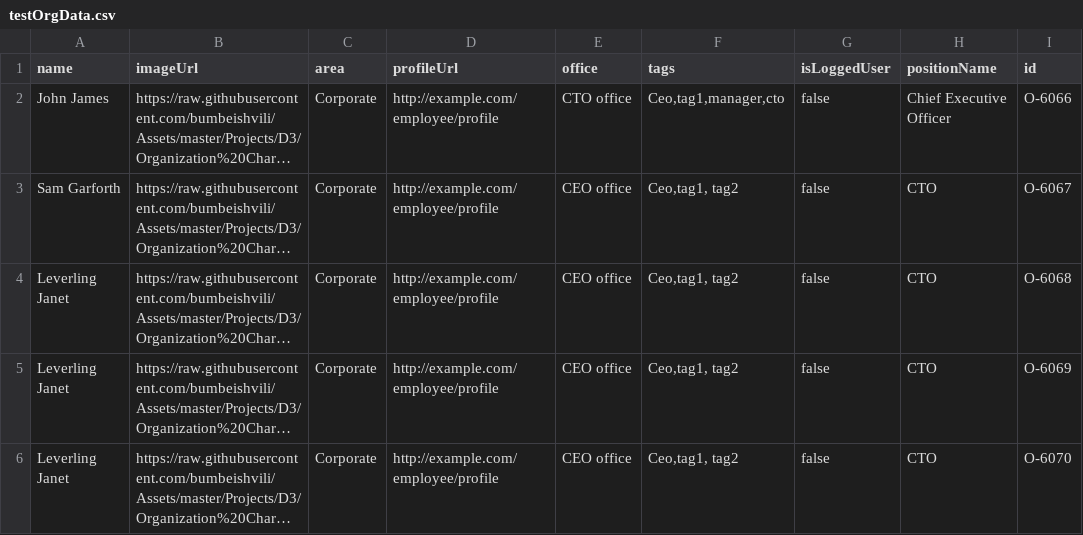
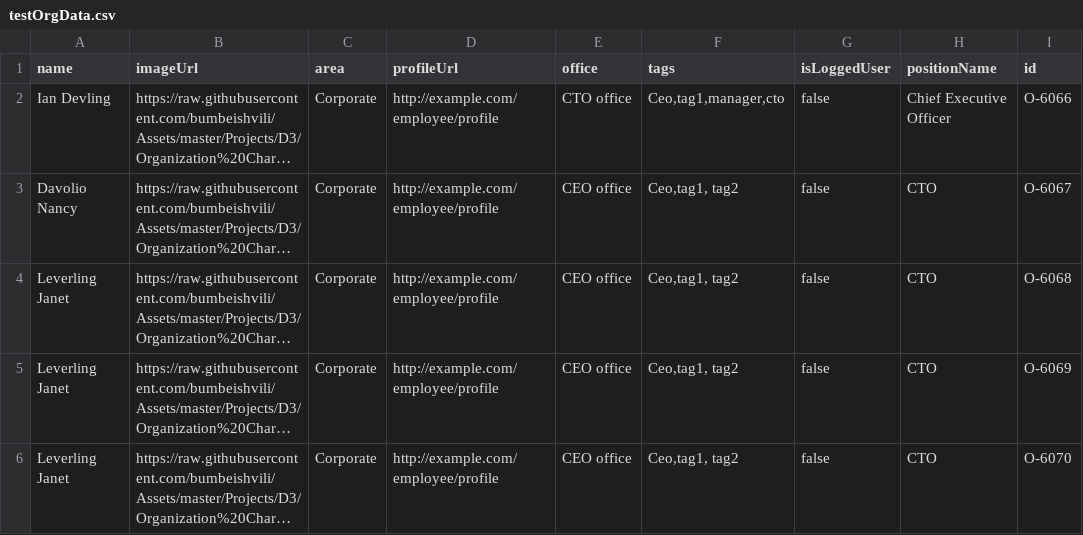
Before and after one commit to mert0739/AndorAMH, a CSV file: testOrgData.csv, drawn as a sheet; only a part is shown; long unchanged cells end in …; the diff names each change by its address in the sheet, - before the commit and + after, or states it on an @@ line.

Commit message:
Update testOrgData.csv

```diff
--- a/testOrgData.csv
+++ b/testOrgData.csv
-A2 (name): John James
+A2 (name): Ian Devling
-A3 (name): Sam Garforth
+A3 (name): Davolio Nancy
```
